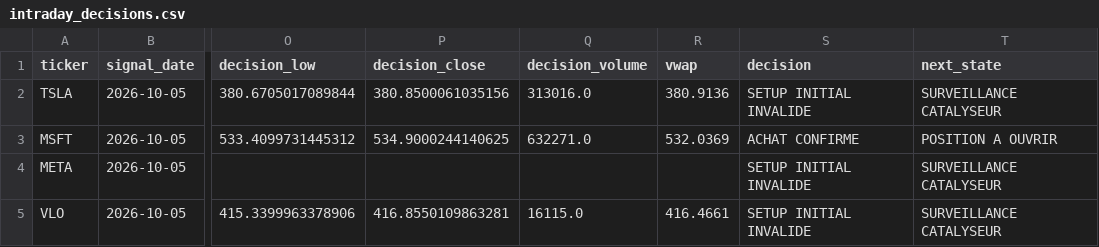
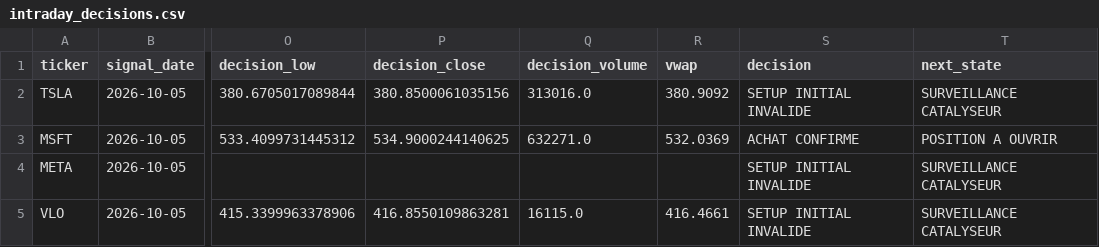
Before and after one commit to Thameur95/investment-assistant, a CSV file: intraday_decisions.csv, drawn as a sheet; only a part is shown, gaps mark what is left out; the diff names each change by its address in the sheet, - before the commit and + after, or states it on an @@ line.

```diff
--- a/intraday_decisions.csv
+++ b/intraday_decisions.csv
-R2 (vwap): 380.9136
+R2 (vwap): 380.9092
```
Also changed, not shown: 1 other file.
